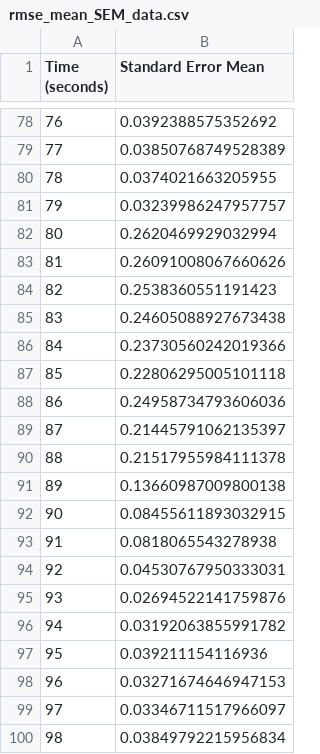
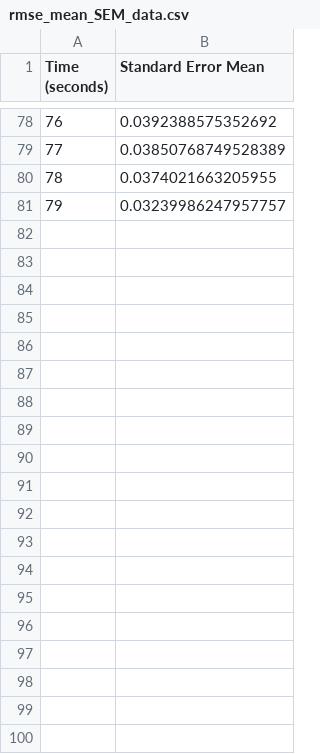
Before and after one commit to Moraisgit/turtlebot_mcl, a CSV file: csv/micro_simulator/corrected_time/sigma_60/rmse_mean_SEM_data.csv, drawn as a sheet; only a part is shown, gaps mark what is left out; the diff covers the shown part only; the diff names each change by its address in the sheet, - before the commit and + after, or states it on an @@ line.

```diff
--- a/csv/micro_simulator/corrected_time/sigma_60/rmse_mean_SEM_data.csv
+++ b/csv/micro_simulator/corrected_time/sigma_60/rmse_mean_SEM_data.csv
-row 82: 80 | 0.2620469929032994
-row 83: 81 | 0.26091008067660626
-row 84: 82 | 0.2538360551191423
-row 85: 83 | 0.24605088927673438
-row 86: 84 | 0.23730560242019366
-row 87: 85 | 0.22806295005101118
-row 88: 86 | 0.24958734793606036
-row 89: 87 | 0.21445791062135397
-row 90: 88 | 0.21517955984111378
-row 91: 89 | 0.13660987009800138
-row 92: 90 | 0.08455611893032915
-row 93: 91 | 0.0818065543278938
-row 94: 92 | 0.04530767950333031
-row 95: 93 | 0.02694522141759876
-row 96: 94 | 0.03192063855991782
-row 97: 95 | 0.039211154116936
-row 98: 96 | 0.03271674646947153
-row 99: 97 | 0.03346711517966097
-row 100: 98 | 0.03849792215956834
```
Also changed, not shown: 45 removed rows elsewhere in this file, csv/micro_simulator/corrected_time/sigma_60/rmse_data0.csv, csv/micro_simulator/corrected_time/sigma_60/rmse_data4.csv, 18 other files.
